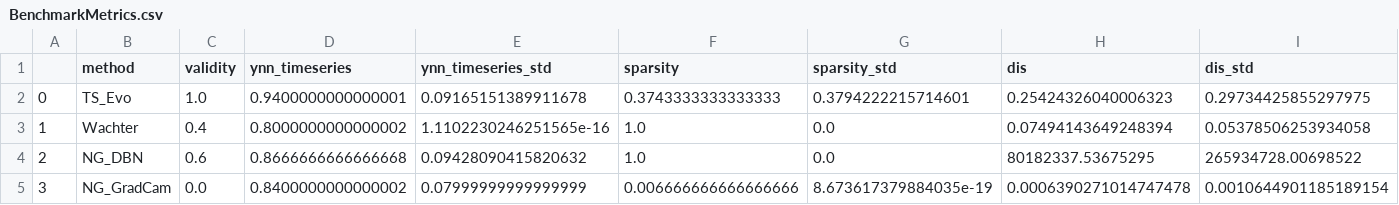
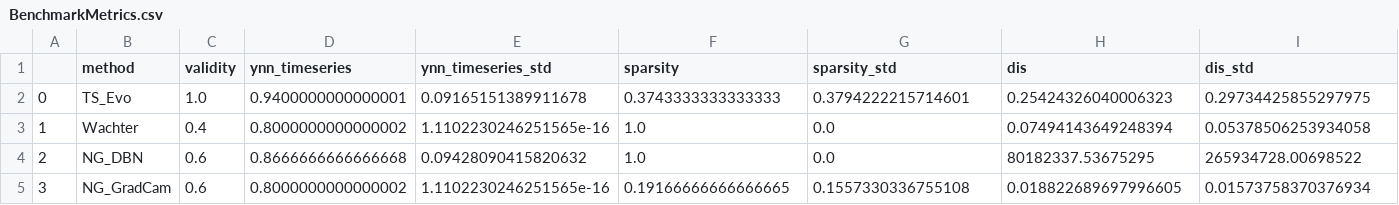
Before and after one commit to JHoelli/TSEvo, a CSV file: Results/Benchmarking/GunPoint/BenchmarkMetrics.csv, drawn as a sheet.

```diff
--- a/Results/Benchmarking/GunPoint/BenchmarkMetrics.csv
+++ b/Results/Benchmarking/GunPoint/BenchmarkMetrics.csv
@@ -4,2 +4,2 @@
 2,NG_DBN,0.6,0.8666666666666668,0.09428090415820632,1.0,0.0,80182337.53675295,265934728.00698522
-3,NG_GradCam,0.0,0.8400000000000002,0.07999999999999999,0.006666666666666666,8.673617379884035e-19,0.0006390271014747478,0.0010644901185189154
+3,NG_GradCam,0.6,0.8000000000000002,1.1102230246251565e-16,0.19166666666666665,0.1557330336755108,0.018822689697996605,0.01573758370376934
```
Also changed, not shown: Results/Benchmarking/CBF/BenchmarkMetrics.csv, Results/Benchmarking/ECG5000/BenchmarkMetrics.csv, 48 other files.
